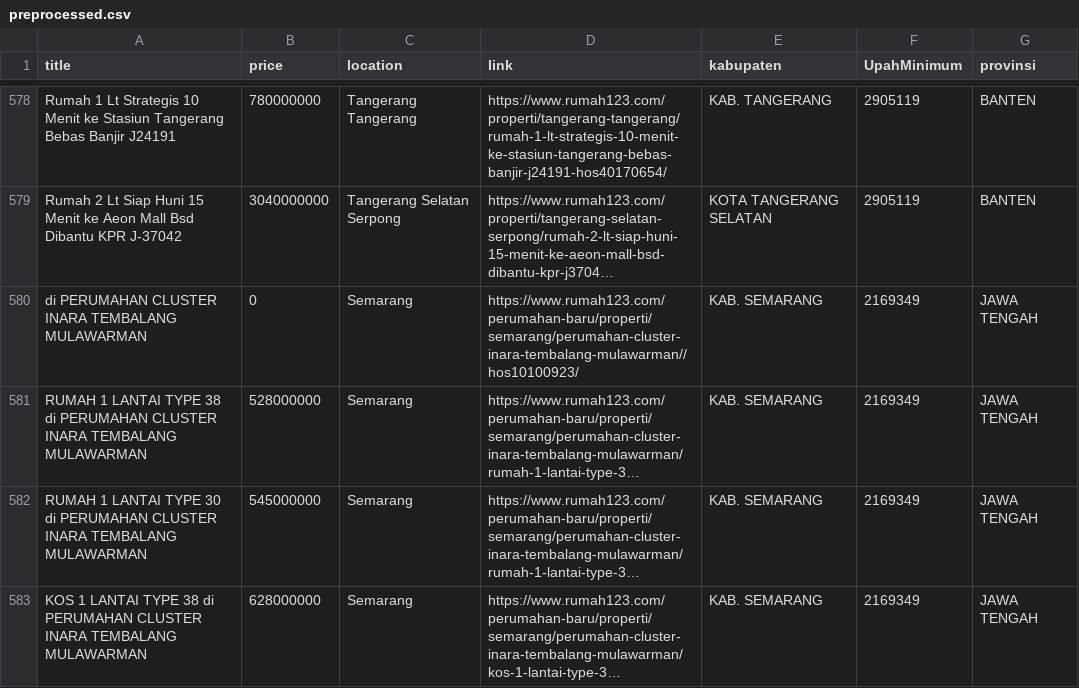
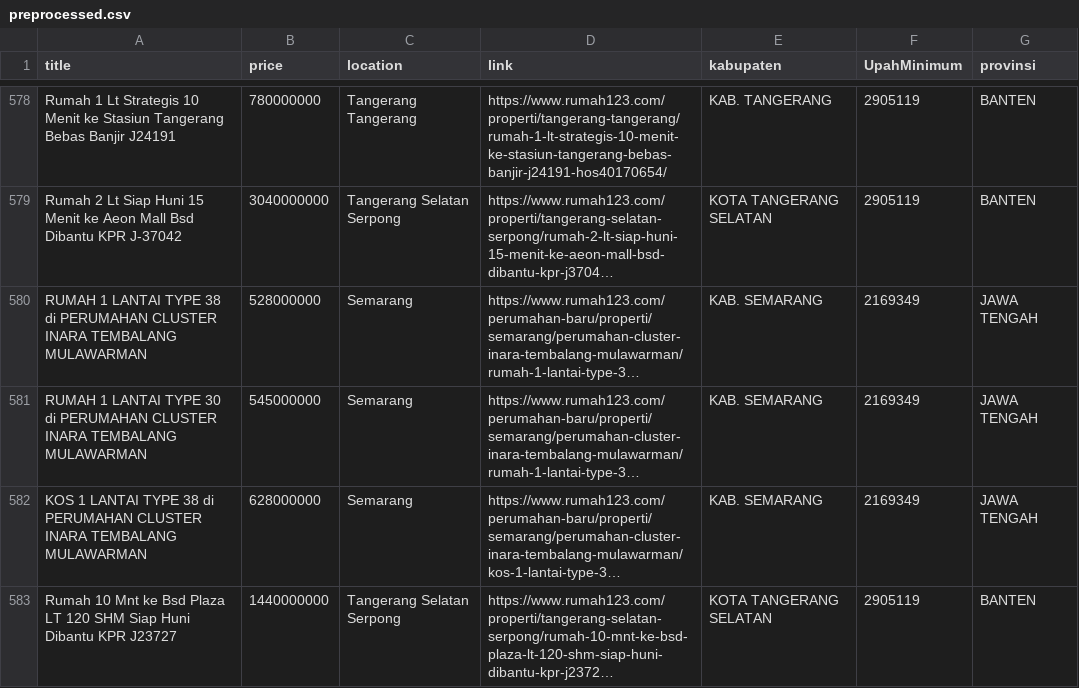
Before and after one commit to Iqbaltawakal05/perbandingan_harga_rumah_vs_ump, a CSV file: Data/processed/preprocessed.csv, drawn as a sheet; only a part is shown, gaps mark what is left out; the shorter side is filled out with more unchanged rows; long unchanged cells end in …; the diff names each change by its address in the sheet, - before the commit and + after, or states it on an @@ line.

```diff
--- a/Data/processed/preprocessed.csv
+++ b/Data/processed/preprocessed.csv
-row 580: di PERUMAHAN CLUSTER INARA TEMBALANG MULAWARMAN | 0 | Semarang | https://www.rumah123.com/perumahan-baru/properti/semarang/perumahan-cluster-inara-tembalang-mulawarman//hos10100923/ | KAB. SEMARANG | 2169349 | JAWA TENGAH
```
Also changed, not shown: Data/Clean/rumah123_clean.csv, GIS/Data/grouped.csv.
